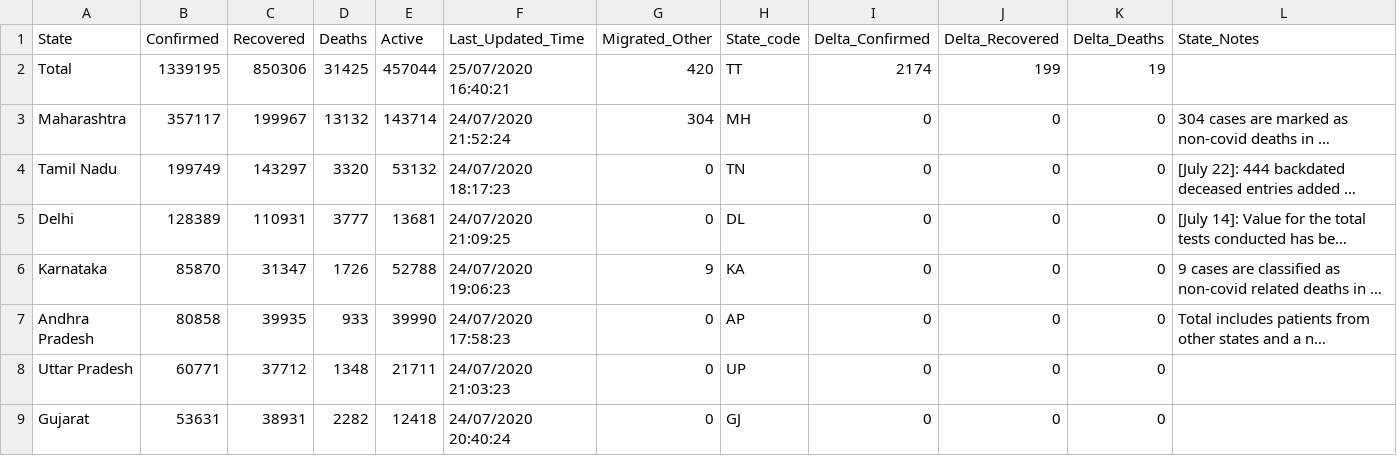
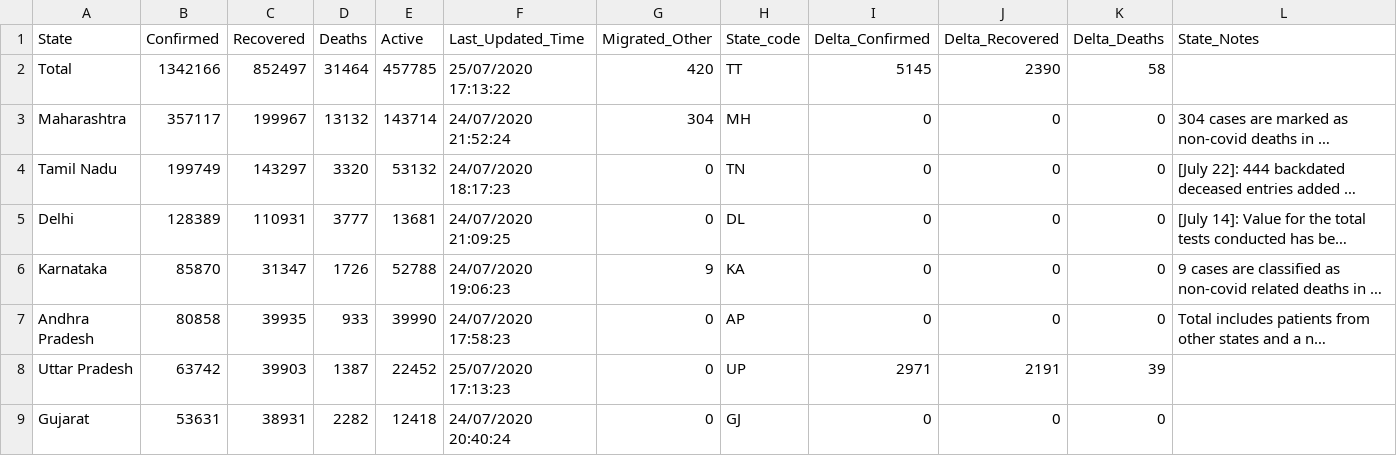
Before and after one commit to KeshariPiyush24/COVID-19-Outbreak-India, a CSV file: data.csv, drawn as a sheet; only a part is shown; long unchanged cells end in …; the diff names each change by its address in the sheet, - before the commit and + after, or states it on an @@ line.

```diff
--- a/data.csv
+++ b/data.csv
-B2 (Confirmed): 1339195
+B2 (Confirmed): 1342166
-C2 (Recovered): 850306
+C2 (Recovered): 852497
-D2 (Deaths): 31425
+D2 (Deaths): 31464
-E2 (Active): 457044
+E2 (Active): 457785
-F2 (Last_Updated_Time): 25/07/2020 16:40:21
+F2 (Last_Updated_Time): 25/07/2020 17:13:22
-I2 (Delta_Confirmed): 2174
+I2 (Delta_Confirmed): 5145
-J2 (Delta_Recovered): 199
+J2 (Delta_Recovered): 2390
-K2 (Delta_Deaths): 19
+K2 (Delta_Deaths): 58
-B8 (Confirmed): 60771
+B8 (Confirmed): 63742
-C8 (Recovered): 37712
+C8 (Recovered): 39903
-D8 (Deaths): 1348
+D8 (Deaths): 1387
-E8 (Active): 21711
+E8 (Active): 22452
-F8 (Last_Updated_Time): 24/07/2020 21:03:23
+F8 (Last_Updated_Time): 25/07/2020 17:13:23
-I8 (Delta_Confirmed): 0
+I8 (Delta_Confirmed): 2971
-J8 (Delta_Recovered): 0
+J8 (Delta_Recovered): 2191
-K8 (Delta_Deaths): 0
+K8 (Delta_Deaths): 39
```
Also changed, not shown: 2 other files.
